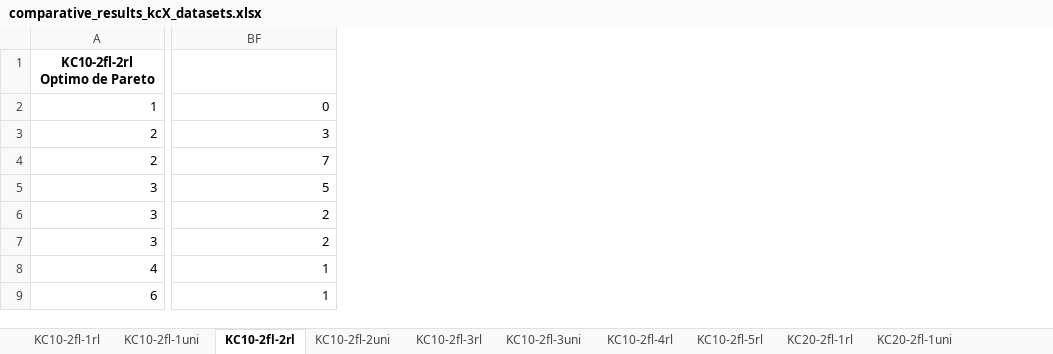
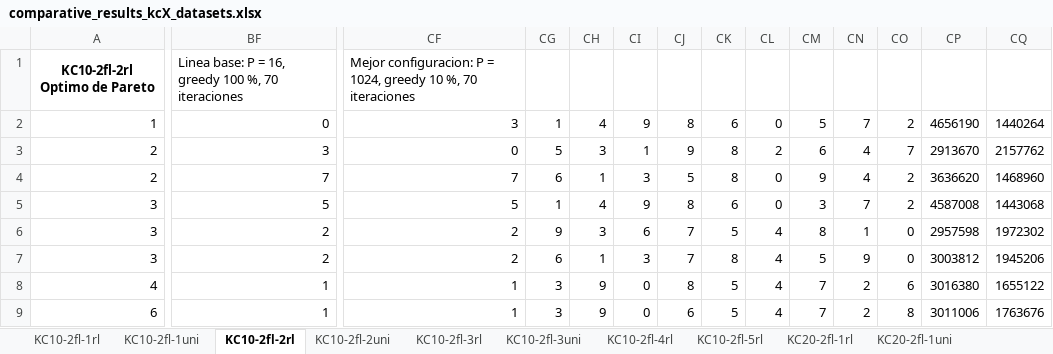
Before and after one commit to apupiales/cuda_mqap, an Excel workbook: comparative_results_kcX_datasets.xlsx, sheet KC10-2fl-2rl, drawn as a sheet; only a part is shown, gaps mark what is left out; values as stored, in another font and other column widths than the file's, no borders; charts and pictures not drawn; the diff covers the shown part only; the diff names each change by its address in the sheet, - before the commit and + after, or states it on an @@ line.

```diff
--- a/comparative_results_kcX_datasets.xlsx (sheet KC10-2fl-2rl)
+++ b/comparative_results_kcX_datasets.xlsx (sheet KC10-2fl-2rl)
+column CF, rows 1-9: Mejor configuracion: P = 1024, greedy 10 %, 70 iteraciones | 3 | 0 | 7 | 5 | 2 | 2 | 1 | 1
+column CG, rows 2-9: 1 | 5 | 6 | 1 | 9 | 6 | 3 | 3
+column CH, rows 2-9: 4 | 3 | 1 | 4 | 3 | 1 | 9 | 9
+column CI, rows 2-9: 9 | 1 | 3 | 9 | 6 | 3 | 0 | 0
+column CJ, rows 2-9: 8 | 9 | 5 | 8 | 7 | 7 | 8 | 6
+column CK, rows 2-9: 6 | 8 | 8 | 6 | 5 | 8 | 5 | 5
+column CL, rows 2-9: 0 | 2 | 0 | 0 | 4 | 4 | 4 | 4
+column CM, rows 2-9: 5 | 6 | 9 | 3 | 8 | 5 | 7 | 7
+column CN, rows 2-9: 7 | 4 | 4 | 7 | 1 | 9 | 2 | 2
+column CO, rows 2-9: 2 | 7 | 2 | 2 | 0 | 0 | 6 | 8
+column CP, rows 2-9: 4656190 | 2913670 | 3636620 | 4587008 | 2957598 | 3003812 | 3016380 | 3011006
+column CQ, rows 2-9: 1440264 | 2157762 | 1468960 | 1443068 | 1972302 | 1945206 | 1655122 | 1763676
-BF1: (empty)
+BF1: Linea base: P = 16, greedy 100 %, 70 iteraciones
```
Also changed, not shown: 1 added column and 1 edited cell elsewhere in this sheet, sheet KC20-2fl-3uni, sheet KC20-2fl-1rl, sheet KC20-2fl-1uni, sheet KC20-2fl-2uni, sheet KC10-2fl-2uni, sheet KC10-2fl-1uni, 5 more sheets, charts or pictures, 2 other files.
